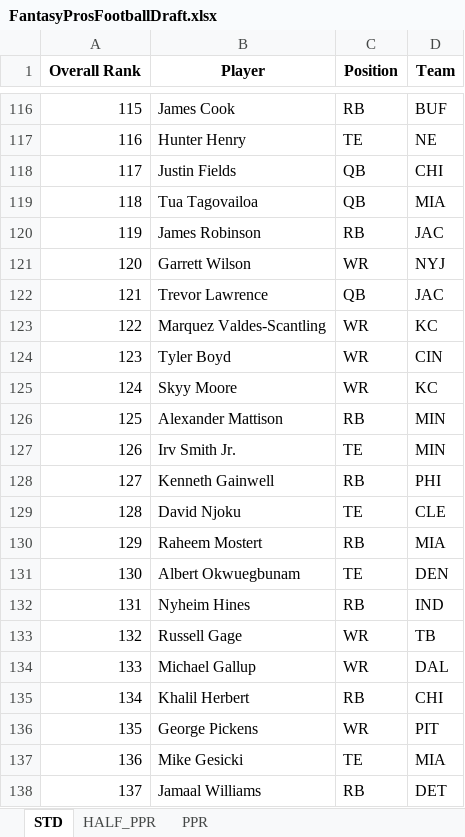
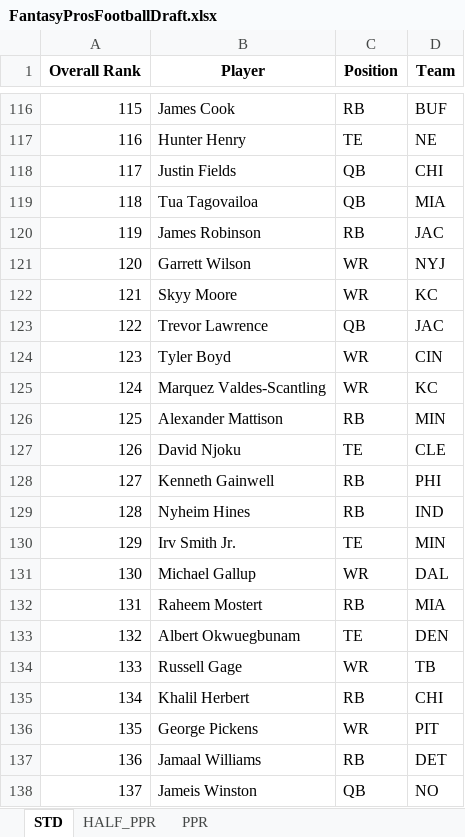
Before and after one commit to barbacbd/FantasyRankings, an Excel workbook: docs/FantasyProsFootballDraft.xlsx, sheet STD, drawn as a sheet; only a part is shown, gaps mark what is left out; values as stored, in another font and other column widths than the file's, no borders; the diff covers the shown part only; the diff names each change by its address in the sheet, - before the commit and + after, or states it on an @@ line.

```diff
--- a/docs/FantasyProsFootballDraft.xlsx (sheet STD)
+++ b/docs/FantasyProsFootballDraft.xlsx (sheet STD)
-B122 (Player): Trevor Lawrence
+B122 (Player): Skyy Moore
-C122 (Position): QB
+C122 (Position): WR
-D122 (Team): JAC
+D122 (Team): KC
-B123 (Player): Marquez Valdes-Scantling
+B123 (Player): Trevor Lawrence
-C123 (Position): WR
+C123 (Position): QB
-D123 (Team): KC
+D123 (Team): JAC
-B125 (Player): Skyy Moore
+B125 (Player): Marquez Valdes-Scantling
-B127 (Player): Irv Smith Jr.
+B127 (Player): David Njoku
-D127 (Team): MIN
+D127 (Team): CLE
-B129 (Player): David Njoku
+B129 (Player): Nyheim Hines
-C129 (Position): TE
+C129 (Position): RB
-D129 (Team): CLE
+D129 (Team): IND
-B130 (Player): Raheem Mostert
+B130 (Player): Irv Smith Jr.
-C130 (Position): RB
+C130 (Position): TE
-D130 (Team): MIA
+D130 (Team): MIN
-B131 (Player): Albert Okwuegbunam
+B131 (Player): Michael Gallup
-C131 (Position): TE
+C131 (Position): WR
-D131 (Team): DEN
+D131 (Team): DAL
-B132 (Player): Nyheim Hines
+B132 (Player): Raheem Mostert
-D132 (Team): IND
+D132 (Team): MIA
-B133 (Player): Russell Gage
+B133 (Player): Albert Okwuegbunam
-C133 (Position): WR
+C133 (Position): TE
-D133 (Team): TB
+D133 (Team): DEN
-B134 (Player): Michael Gallup
+B134 (Player): Russell Gage
-D134 (Team): DAL
+D134 (Team): TB
-B137 (Player): Mike Gesicki
+B137 (Player): Jamaal Williams
-C137 (Position): TE
+C137 (Position): RB
-D137 (Team): MIA
+D137 (Team): DET
-B138 (Player): Jamaal Williams
+B138 (Player): Jameis Winston
-C138 (Position): RB
+C138 (Position): QB
-D138 (Team): DET
+D138 (Team): NO
```
Also changed, not shown: 604 edited cells elsewhere in this sheet, sheet HALF_PPR, sheet PPR, docs/FantasyProsBaseballDraft.xlsx, docs/FantasyProsBasketballDraft.xlsx, 8 other files.
